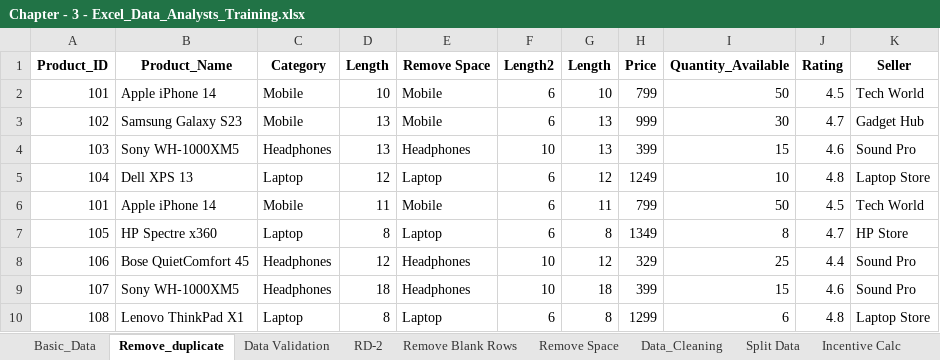
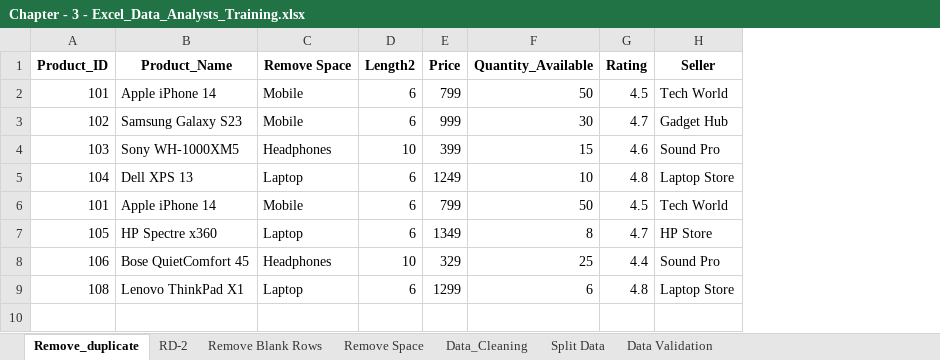
Before and after one commit to chakreshkumarray/Python-Development, an Excel workbook: 2. Excel/1. Tutorial/Chapter_3/Chapter - 3 - Excel_Data_Analysts_Training.xlsx, sheet Remove_duplicate, drawn as a sheet; values as stored, in another font and other column widths than the file's, no borders; the diff names each change by its address in the sheet, - before the commit and + after, or states it on an @@ line.

Commit message:
Update Chapter - 3 - Excel_Data_Analysts_Training.xlsx

```diff
--- a/2. Excel/1. Tutorial/Chapter_3/Chapter - 3 - Excel_Data_Analysts_Training.xlsx (sheet Remove_duplicate)
+++ b/2. Excel/1. Tutorial/Chapter_3/Chapter - 3 - Excel_Data_Analysts_Training.xlsx (sheet Remove_duplicate)
-sheet tab: Basic_Data
-sheet tab: Incentive Calc
@@ sheet tab order changed: Remove_duplicate | RD-2 | Remove Blank Rows | Remove Space | Data_Cleaning | Split Data | Data Validation @@
-column C (Category), rows 2-8: Mobile | Mobile | Headphones | Laptop | Mobile | Laptop | Headphones; row 10: Laptop
-column D (Length), rows 2-8: 10 | 13 | 13 | 12 | 11 | 8 | 12; row 10: 8
-column G (Length), rows 2-8: 10 | 13 | 13 | 12 | 11 | 8 | 12; row 10: 8
-row 9: 107 | Sony WH-1000XM5 | Headphones | 18 | Headphones | 10 | 18 | 399 | 15 | 4.6 | Sound Pro
```
Also changed, not shown: sheet Remove Blank Rows, sheet Split Data, sheet Data_Cleaning, sheet Data Validation, sheet Remove Space, other sheet tabs, formulas that keep their value.
